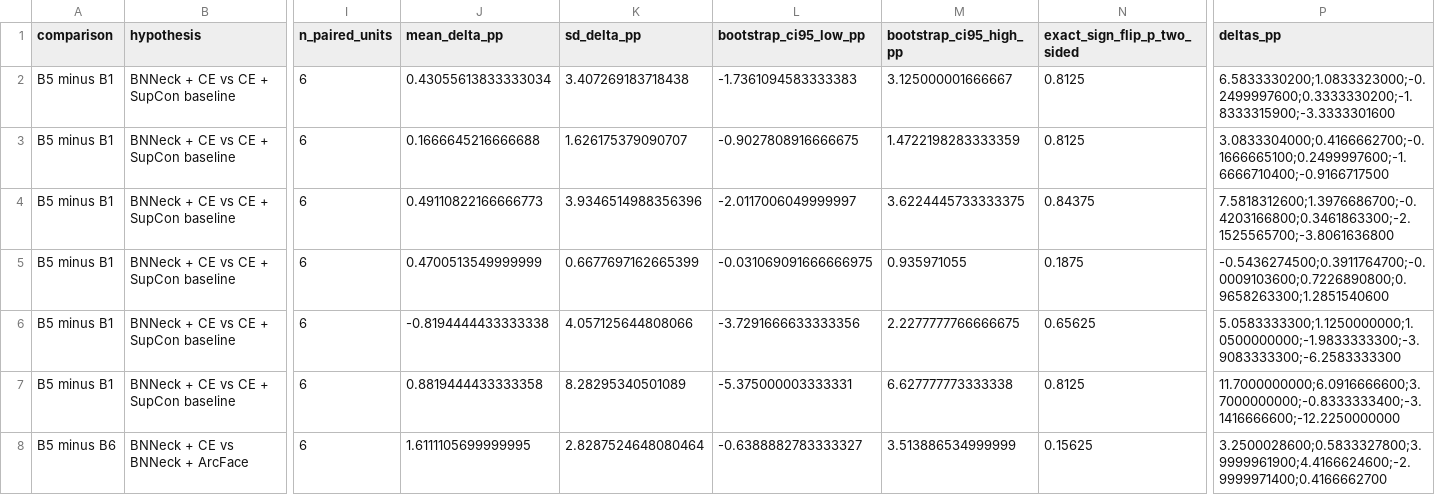
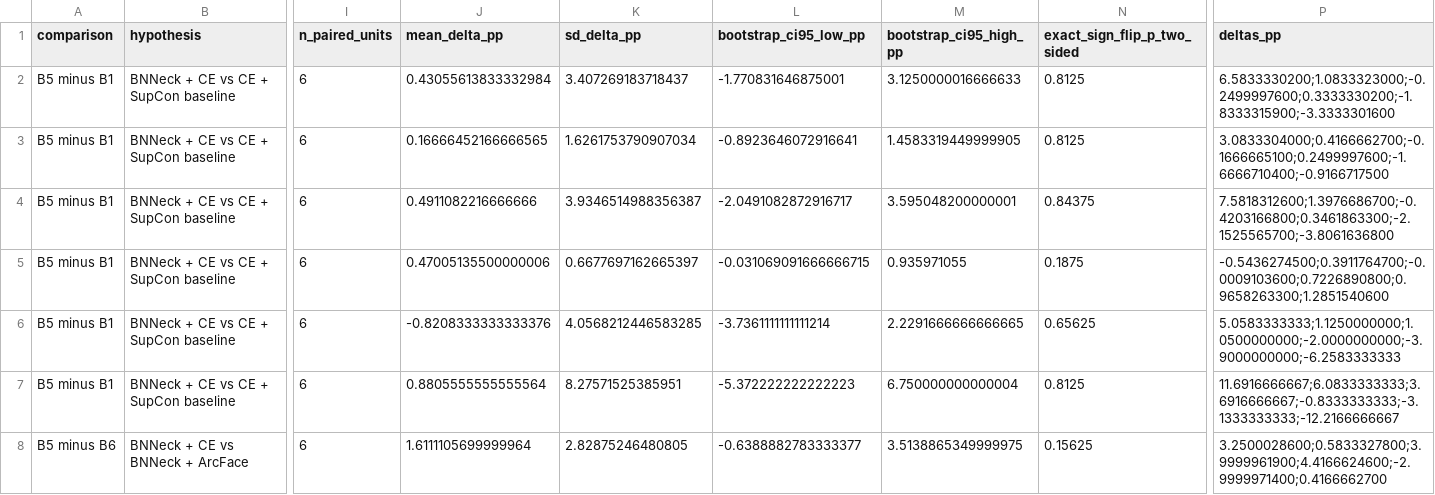
Before and after one commit to AIVIETNAM-AIO-HyeuTanVoo777/LGF, a CSV file: docs/results/paired_statistics_component_ablation.csv, drawn as a sheet; only a part is shown, gaps mark what is left out; the diff covers the shown part only; the diff names each change by its address in the sheet, - before the commit and + after, or states it on an @@ line.

```diff
--- a/docs/results/paired_statistics_component_ablation.csv
+++ b/docs/results/paired_statistics_component_ablation.csv
-J2 (mean_delta_pp): 0.43055613833333034
+J2 (mean_delta_pp): 0.43055613833332984
-K2 (sd_delta_pp): 3.407269183718438
+K2 (sd_delta_pp): 3.407269183718437
-L2 (bootstrap_ci95_low_pp): -1.7361094583333383
+L2 (bootstrap_ci95_low_pp): -1.770831646875001
-M2 (bootstrap_ci95_high_pp): 3.125000001666667
+M2 (bootstrap_ci95_high_pp): 3.1250000016666633
-J3 (mean_delta_pp): 0.1666645216666688
+J3 (mean_delta_pp): 0.16666452166666565
-K3 (sd_delta_pp): 1.626175379090707
+K3 (sd_delta_pp): 1.6261753790907034
-L3 (bootstrap_ci95_low_pp): -0.9027808916666675
+L3 (bootstrap_ci95_low_pp): -0.8923646072916641
-M3 (bootstrap_ci95_high_pp): 1.4722198283333359
+M3 (bootstrap_ci95_high_pp): 1.4583319449999905
-J4 (mean_delta_pp): 0.49110822166666773
+J4 (mean_delta_pp): 0.4911082216666666
-K4 (sd_delta_pp): 3.9346514988356396
+K4 (sd_delta_pp): 3.9346514988356387
-L4 (bootstrap_ci95_low_pp): -2.0117006049999997
+L4 (bootstrap_ci95_low_pp): -2.0491082872916717
-M4 (bootstrap_ci95_high_pp): 3.6224445733333375
+M4 (bootstrap_ci95_high_pp): 3.595048200000001
-J5 (mean_delta_pp): 0.4700513549999999
+J5 (mean_delta_pp): 0.47005135500000006
-K5 (sd_delta_pp): 0.6677697162665399
+K5 (sd_delta_pp): 0.6677697162665397
-L5 (bootstrap_ci95_low_pp): -0.031069091666666975
+L5 (bootstrap_ci95_low_pp): -0.031069091666666715
-J6 (mean_delta_pp): -0.8194444433333338
+J6 (mean_delta_pp): -0.8208333333333376
-K6 (sd_delta_pp): 4.057125644808066
+K6 (sd_delta_pp): 4.0568212446583285
-L6 (bootstrap_ci95_low_pp): -3.7291666633333356
+L6 (bootstrap_ci95_low_pp): -3.7361111111111214
-M6 (bootstrap_ci95_high_pp): 2.2277777766666675
+M6 (bootstrap_ci95_high_pp): 2.2291666666666665
-P6 (deltas_pp): 5.0583333300;1.1250000000;1.0500000000;-1.9833333300;-3.9083333300;-6.2583333300
+P6 (deltas_pp): 5.0583333333;1.1250000000;1.0500000000;-2.0000000000;-3.9000000000;-6.2583333333
-J7 (mean_delta_pp): 0.8819444433333358
+J7 (mean_delta_pp): 0.8805555555555564
-K7 (sd_delta_pp): 8.28295340501089
+K7 (sd_delta_pp): 8.27571525385951
-L7 (bootstrap_ci95_low_pp): -5.375000003333331
+L7 (bootstrap_ci95_low_pp): -5.372222222222223
-M7 (bootstrap_ci95_high_pp): 6.627777773333338
+M7 (bootstrap_ci95_high_pp): 6.750000000000004
-P7 (deltas_pp): 11.7000000000;6.0916666600;3.7000000000;-0.8333333400;-3.1416666600;-12.2250000000
+P7 (deltas_pp): 11.6916666667;6.0833333333;3.6916666667;-0.8333333333;-3.1333333333;-12.2166666667
-J8 (mean_delta_pp): 1.6111105699999995
+J8 (mean_delta_pp): 1.6111105699999964
-K8 (sd_delta_pp): 2.8287524648080464
+K8 (sd_delta_pp): 2.82875246480805
-L8 (bootstrap_ci95_low_pp): -0.6388882783333327
+L8 (bootstrap_ci95_low_pp): -0.6388882783333377
-M8 (bootstrap_ci95_high_pp): 3.513886534999999
+M8 (bootstrap_ci95_high_pp): 3.5138865349999975
```
Also changed, not shown: 45 edited cells elsewhere in this file, docs/results/gabor_strict_tongji_runs.csv, docs/results/gabor_strict_tongji_summary.csv, 22 other files.
